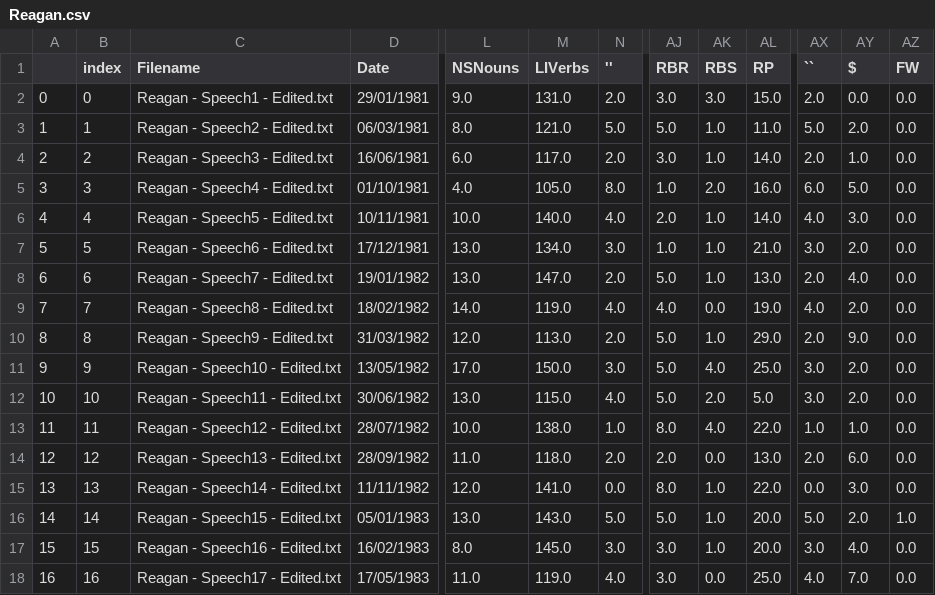
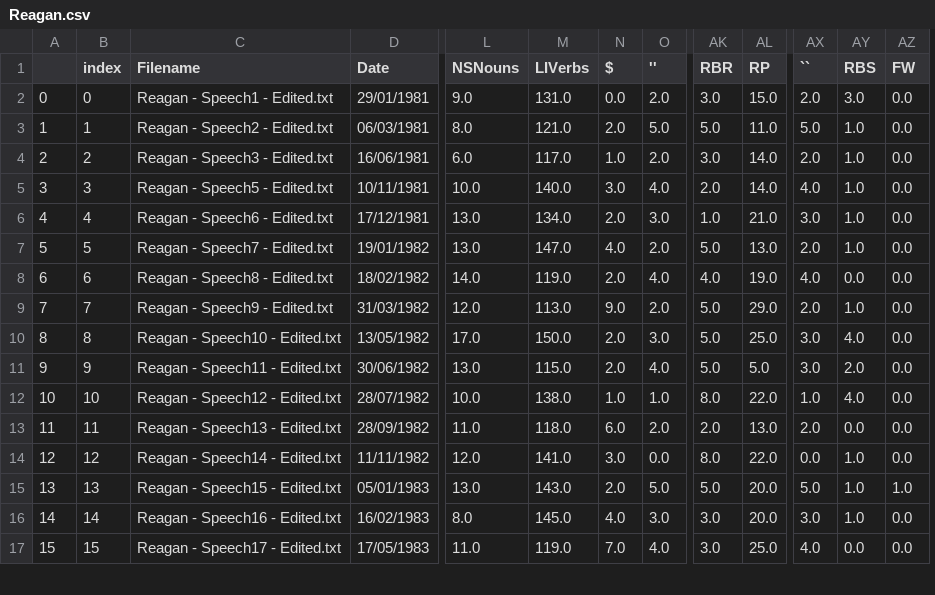
Before and after one commit to joealcantara/PhD, a CSV file: Jupyter Notebooks/Reagan.csv, drawn as a sheet; only a part is shown, gaps mark what is left out; removed rows and columns are numbered as before the commit, all else as after; rows hold the shown columns only; the diff covers the shown part only; the diff names each change by its address in the sheet, - before the commit and + after, or states it on an @@ line.

```diff
--- a/Jupyter Notebooks/Reagan.csv
+++ b/Jupyter Notebooks/Reagan.csv
+column N ($), rows 2-17: 0.0 | 2.0 | 1.0 | 3.0 | 2.0 | 4.0 | 2.0 | 9.0 | 2.0 | 2.0 | 1.0 | 6.0 | 3.0 | 2.0 | 4.0 | 7.0
-column AK (RBS), rows 2-4: 3.0 | 1.0 | 1.0; rows 6-18: 1.0 | 1.0 | 1.0 | 0.0 | 1.0 | 4.0 | 2.0 | 4.0 | 0.0 | 1.0 | 1.0 | 1.0 | 0.0
-AY1: $
+AY1: RBS
-AY2 (RBS): 0.0
+AY2 (RBS): 3.0
-AY3 (RBS): 2.0
+AY3 (RBS): 1.0
-row 5: 3 | 3 | Reagan - Speech4 - Edited.txt | 01/10/1981 | 4.0 | 105.0 | 8.0 | 1.0 | 2.0 | 16.0 | 6.0 | 5.0 | 0.0
@@ column A renumbered from row 5 down @@
-B5 (index): 4
+B5 (index): 3
-AY5 (RBS): 3.0
+AY5 (RBS): 1.0
-B6 (index): 5
+B6 (index): 4
-AY6 (RBS): 2.0
+AY6 (RBS): 1.0
-B7 (index): 6
+B7 (index): 5
-AY7 (RBS): 4.0
+AY7 (RBS): 1.0
-B8 (index): 7
+B8 (index): 6
-AY8 (RBS): 2.0
+AY8 (RBS): 0.0
-B9 (index): 8
+B9 (index): 7
-AY9 (RBS): 9.0
+AY9 (RBS): 1.0
-B10 (index): 9
+B10 (index): 8
-AY10 (RBS): 2.0
+AY10 (RBS): 4.0
-B11 (index): 10
+B11 (index): 9
-B12 (index): 11
+B12 (index): 10
-AY12 (RBS): 1.0
+AY12 (RBS): 4.0
-B13 (index): 12
+B13 (index): 11
-AY13 (RBS): 6.0
+AY13 (RBS): 0.0
-B14 (index): 13
+B14 (index): 12
-AY14 (RBS): 3.0
+AY14 (RBS): 1.0
-B15 (index): 14
+B15 (index): 13
-AY15 (RBS): 2.0
+AY15 (RBS): 1.0
-B16 (index): 15
+B16 (index): 14
-AY16 (RBS): 4.0
+AY16 (RBS): 1.0
-B17 (index): 16
+B17 (index): 15
-AY17 (RBS): 7.0
+AY17 (RBS): 0.0
```
Also changed, not shown: 54 edited cells elsewhere in this file, Jupyter Notebooks/Bush.csv, Jupyter Notebooks/Trump.csv, 6 other files.
